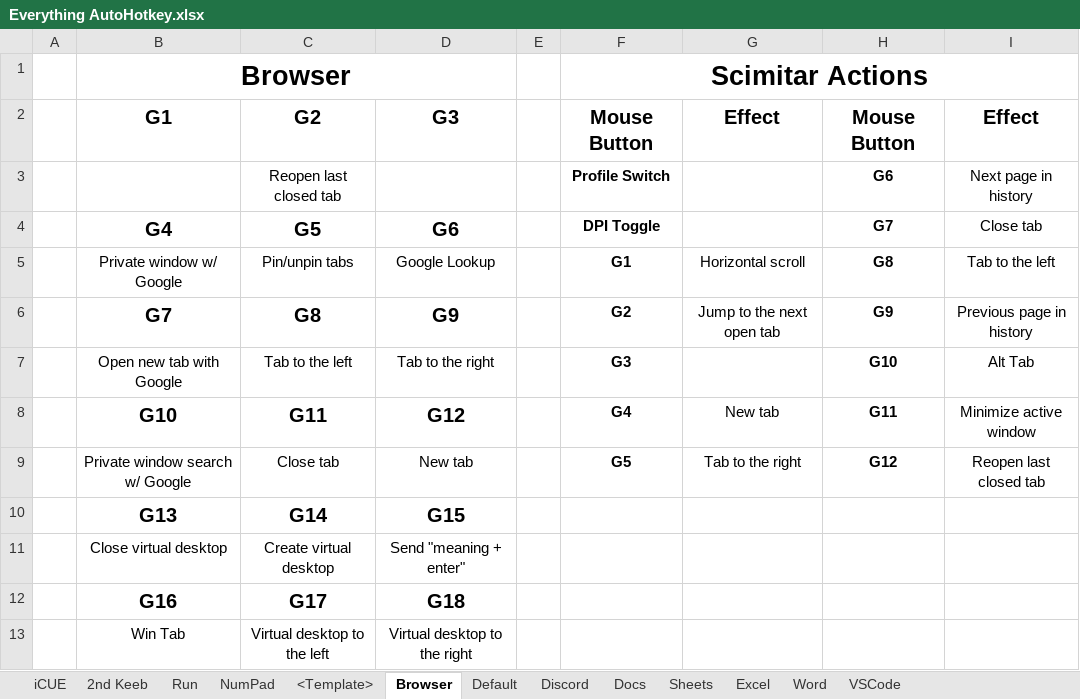
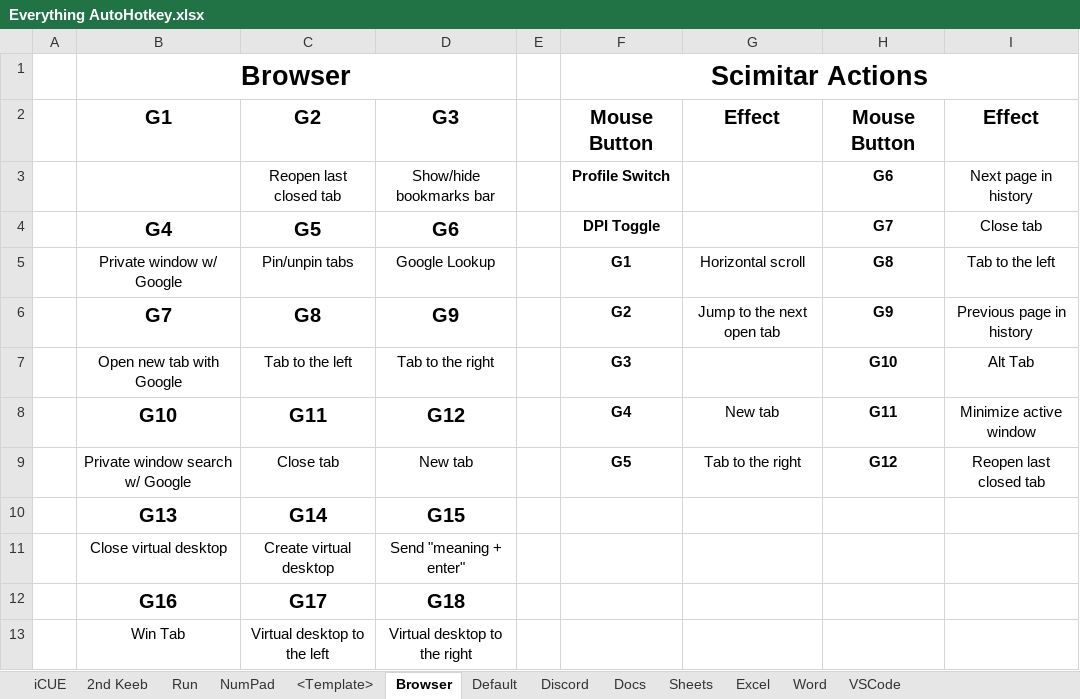
Before and after one commit to ellman12/AutoHotkey, an Excel workbook: Everything AutoHotkey.xlsx, sheet Browser, drawn as a sheet; values as stored, in another font and other column widths than the file's, no borders; the diff names each change by its address in the sheet, - before the commit and + after, or states it on an @@ line.

```diff
--- a/Everything AutoHotkey.xlsx (sheet Browser)
+++ b/Everything AutoHotkey.xlsx (sheet Browser)
-D3: (empty)
+D3: Show/hide bookmarks bar
```
Also changed, not shown: sheet VSCode, 1 other file.
